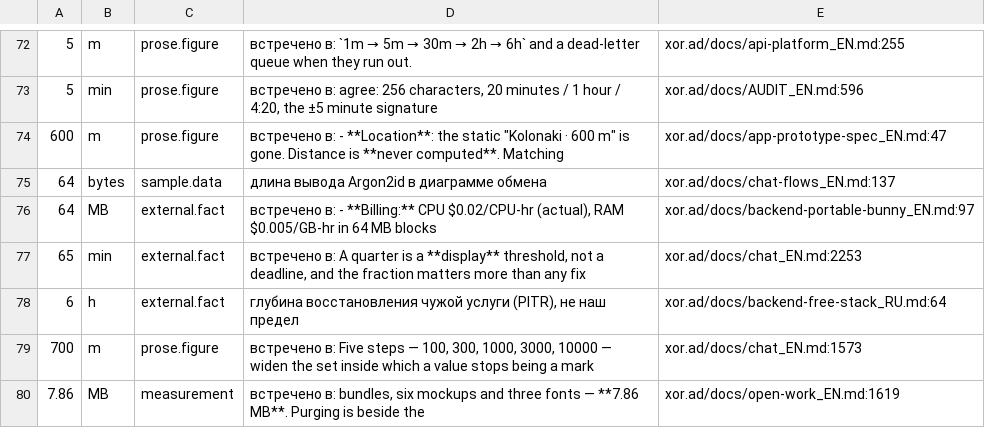
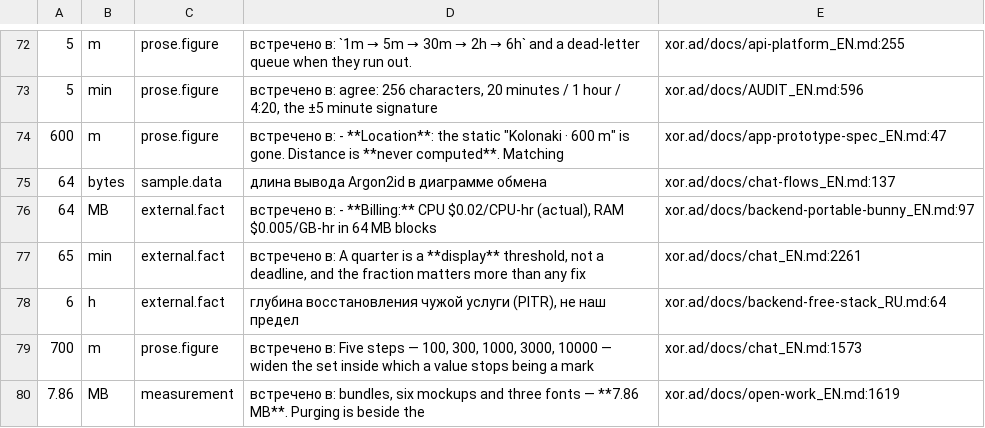
Before and after one commit to panov-id/xor.ad, a TSV file: docs/facts/noise-numbers.tsv, drawn as a sheet; only a part is shown, gaps mark what is left out; the diff names each change by its address in the sheet, - before the commit and + after, or states it on an @@ line.

```diff
--- a/docs/facts/noise-numbers.tsv
+++ b/docs/facts/noise-numbers.tsv
-E77: xor.ad/docs/chat_EN.md:2253
+E77: xor.ad/docs/chat_EN.md:2261
```
Also changed, not shown: docs/facts/decisions.tsv, docs/facts/open.tsv, 4 other files.
